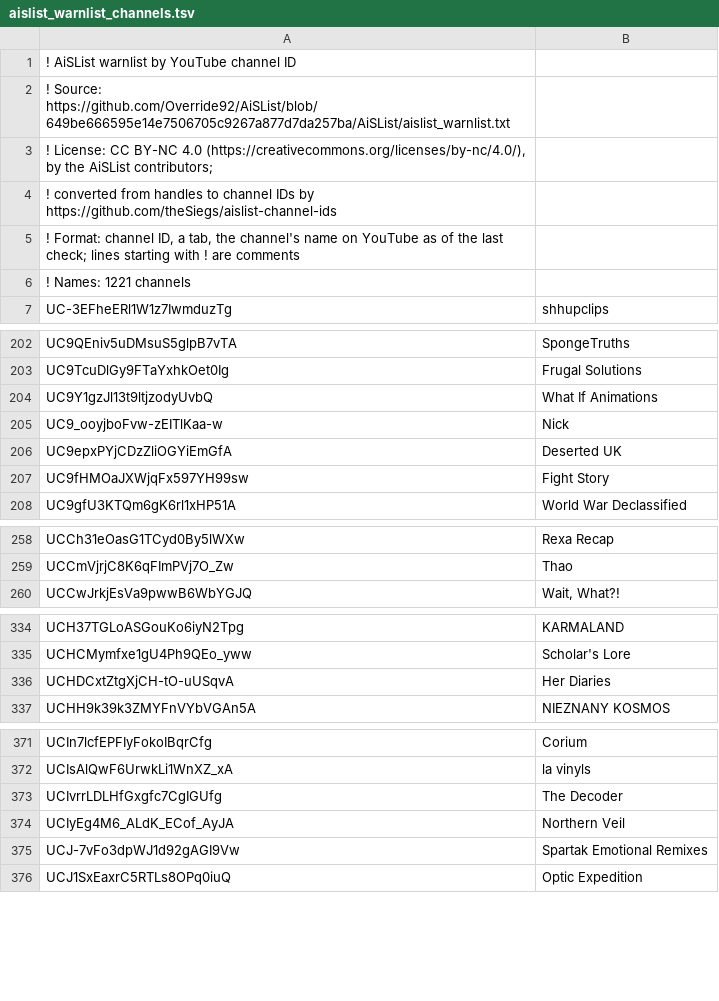
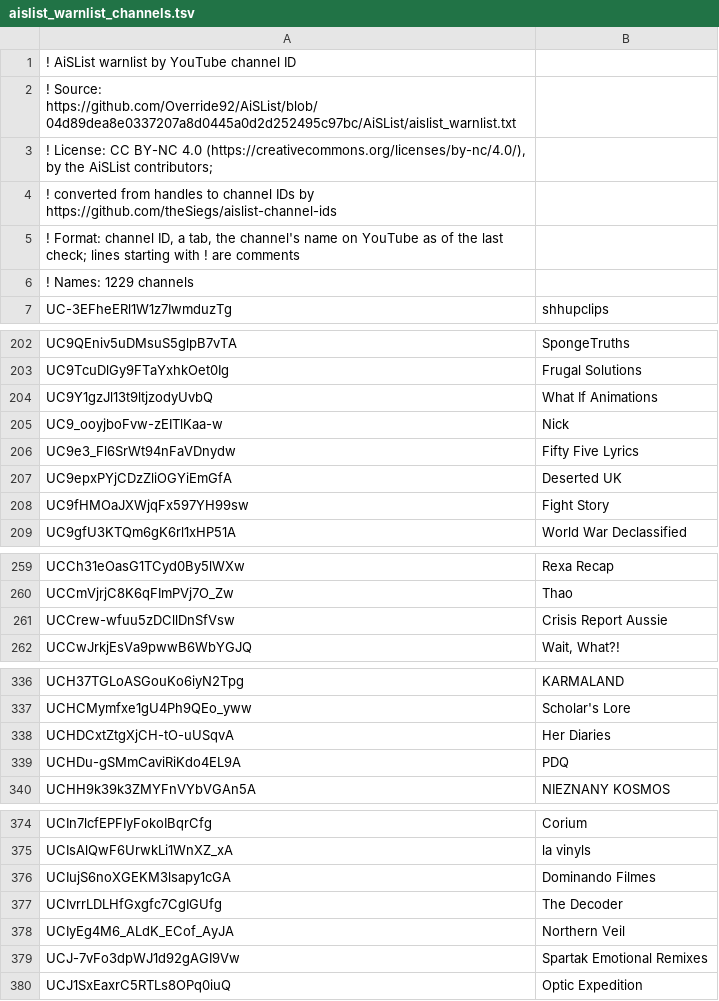
Before and after one commit to theSiegs/aislist-channel-ids, a TSV file: lists/aislist_warnlist_channels.tsv, drawn as a sheet; only a part is shown, gaps mark what is left out; the diff covers the shown part only.

```diff
--- a/lists/aislist_warnlist_channels.tsv
+++ b/lists/aislist_warnlist_channels.tsv
@@ -1,3 +1,3 @@
 ! AiSList warnlist by YouTube channel ID
-! Source: https://github.com/Override92/AiSList/blob/649be666595e14e7506705c9267a877d7da257ba/AiSList/aislist_warnlist.txt
+! Source: https://github.com/Override92/AiSList/blob/04d89dea8e0337207a8d0445a0d2d252495c97bc/AiSList/aislist_warnlist.txt
 ! License: CC BY-NC 4.0 (https://creativecommons.org/licenses/by-nc/4.0/), by the AiSList contributors;
@@ -5,3 +5,3 @@
 ! Format: channel ID, a tab, the channel's name on YouTube as of the last check; lines starting with ! are comments
-! Names: 1221 channels
+! Names: 1229 channels
 UC-3EFheERl1W1z7IwmduzTg	shhupclips
@@ -205,2 +205,3 @@ UC9Y1gzJl13t9ltjzodyUvbQ	What If Animations
 UC9_ooyjboFvw-zEITlKaa-w	Nick
+UC9e3_Fl6SrWt94nFaVDnydw	Fifty Five Lyrics
 UC9epxPYjCDzZliOGYiEmGfA	Deserted UK
@@ -259,2 +260,3 @@ UCCh31eOasG1TCyd0By5lWXw	Rexa Recap
 UCCmVjrjC8K6qFImPVj7O_Zw	Thao
+UCCrew-wfuu5zDCllDnSfVsw	Crisis Report Aussie
 UCCwJrkjEsVa9pwwB6WbYGJQ	Wait, What?!
@@ -336,2 +338,3 @@ UCHCMymfxe1gU4Ph9QEo_yww	Scholar's Lore
 UCHDCxtZtgXjCH-tO-uUSqvA	Her Diaries
+UCHDu-gSMmCaviRiKdo4EL9A	PDQ
 UCHH9k39k3ZMYFnVYbVGAn5A	NIEZNANY KOSMOS
@@ -372,2 +375,3 @@ UCIn7lcfEPFIyFokoIBqrCfg	Corium
 UCIsAlQwF6UrwkLi1WnXZ_xA	la vinyls
+UCIujS6noXGEKM3lsapy1cGA	Dominando Filmes
 UCIvrrLDLHfGxgfc7CgIGUfg	The Decoder
```
Also changed, not shown: 4 added rows and 2 edited cells elsewhere in this file, 9 other files.
